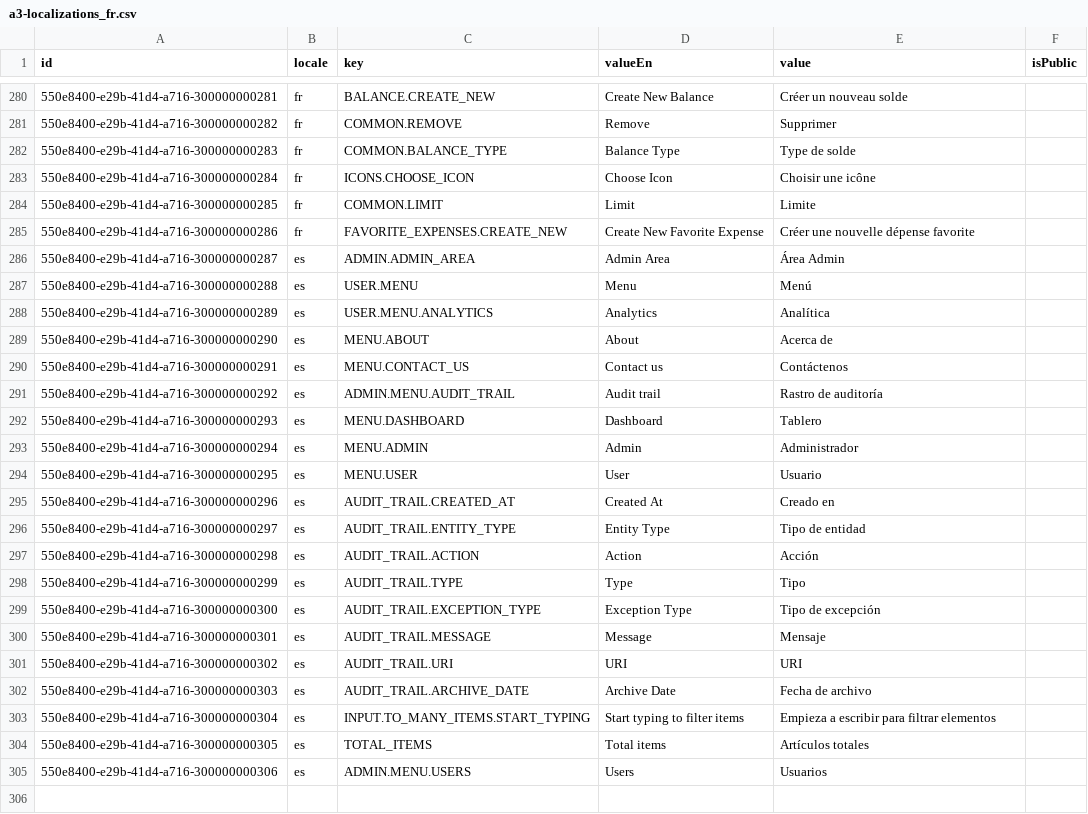
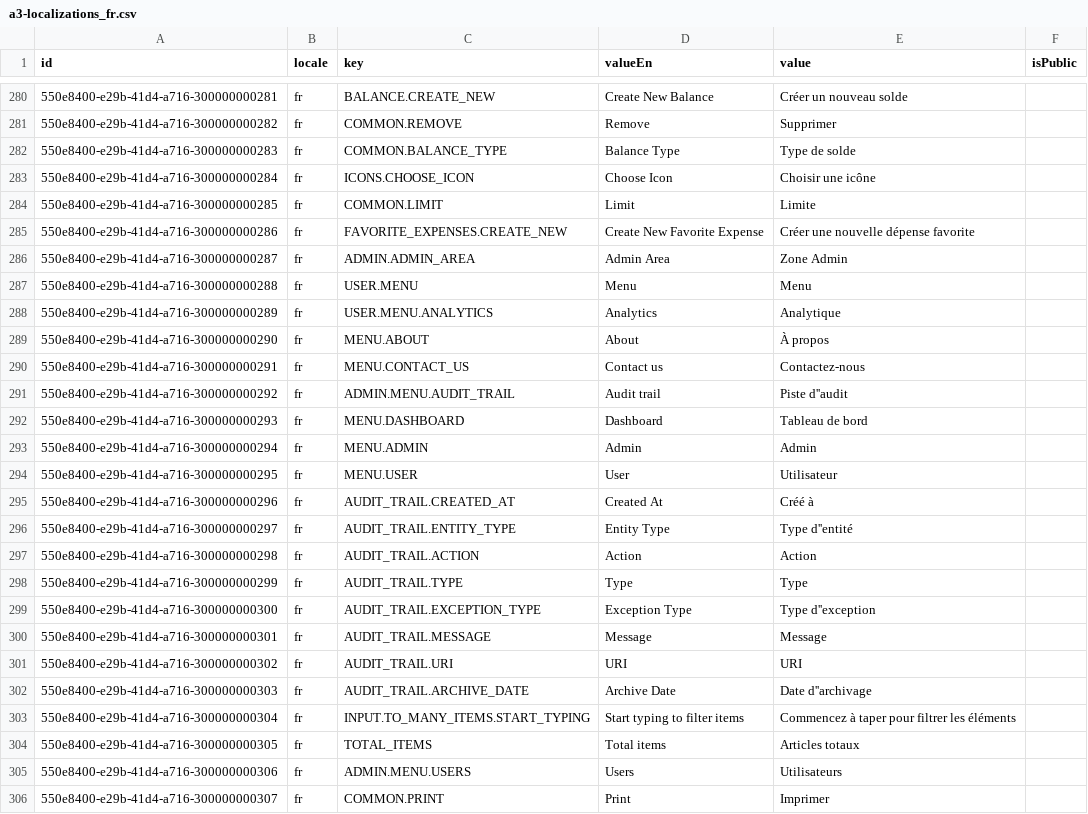
Before and after one commit to oleksandramarty/CIYW, a CSV file: CommonModule/CommonModule.Provision/InitData/Localizations/a3-localizations_fr.csv, drawn as a sheet; only a part is shown, gaps mark what is left out.

```diff
--- a/CommonModule/CommonModule.Provision/InitData/Localizations/a3-localizations_fr.csv
+++ b/CommonModule/CommonModule.Provision/InitData/Localizations/a3-localizations_fr.csv
@@ -285,21 +285,22 @@ id;locale;key;valueEn;value;isPublic;
 550e8400-e29b-41d4-a716-300000000286;fr;FAVORITE_EXPENSES.CREATE_NEW;Create New Favorite Expense;Créer une nouvelle dépense favorite;
-550e8400-e29b-41d4-a716-300000000287;es;ADMIN.ADMIN_AREA;Admin Area;Área Admin;
-550e8400-e29b-41d4-a716-300000000288;es;USER.MENU;Menu;Menú;
-550e8400-e29b-41d4-a716-300000000289;es;USER.MENU.ANALYTICS;Analytics;Analítica;
-550e8400-e29b-41d4-a716-300000000290;es;MENU.ABOUT;About;Acerca de;
-550e8400-e29b-41d4-a716-300000000291;es;MENU.CONTACT_US;Contact us;Contáctenos;
-550e8400-e29b-41d4-a716-300000000292;es;ADMIN.MENU.AUDIT_TRAIL;Audit trail;Rastro de auditoría;
-550e8400-e29b-41d4-a716-300000000293;es;MENU.DASHBOARD;Dashboard;Tablero;
-550e8400-e29b-41d4-a716-300000000294;es;MENU.ADMIN;Admin;Administrador;
-550e8400-e29b-41d4-a716-300000000295;es;MENU.USER;User;Usuario;
-550e8400-e29b-41d4-a716-300000000296;es;AUDIT_TRAIL.CREATED_AT;Created At;Creado en;
-550e8400-e29b-41d4-a716-300000000297;es;AUDIT_TRAIL.ENTITY_TYPE;Entity Type;Tipo de entidad;
-550e8400-e29b-41d4-a716-300000000298;es;AUDIT_TRAIL.ACTION;Action;Acción;
-550e8400-e29b-41d4-a716-300000000299;es;AUDIT_TRAIL.TYPE;Type;Tipo;
-550e8400-e29b-41d4-a716-300000000300;es;AUDIT_TRAIL.EXCEPTION_TYPE;Exception Type;Tipo de excepción;
-550e8400-e29b-41d4-a716-300000000301;es;AUDIT_TRAIL.MESSAGE;Message;Mensaje;
-550e8400-e29b-41d4-a716-300000000302;es;AUDIT_TRAIL.URI;URI;URI;
-550e8400-e29b-41d4-a716-300000000303;es;AUDIT_TRAIL.ARCHIVE_DATE;Archive Date;Fecha de archivo;
-550e8400-e29b-41d4-a716-300000000304;es;INPUT.TO_MANY_ITEMS.START_TYPING;Start typing to filter items;Empieza a escribir para filtrar elementos;
-550e8400-e29b-41d4-a716-300000000305;es;TOTAL_ITEMS;Total items;Artículos totales;
-550e8400-e29b-41d4-a716-300000000306;es;ADMIN.MENU.USERS;Users;Usuarios;
+550e8400-e29b-41d4-a716-300000000287;fr;ADMIN.ADMIN_AREA;Admin Area;Zone Admin;
+550e8400-e29b-41d4-a716-300000000288;fr;USER.MENU;Menu;Menu;
+550e8400-e29b-41d4-a716-300000000289;fr;USER.MENU.ANALYTICS;Analytics;Analytique;
+550e8400-e29b-41d4-a716-300000000290;fr;MENU.ABOUT;About;À propos;
+550e8400-e29b-41d4-a716-300000000291;fr;MENU.CONTACT_US;Contact us;Contactez-nous;
+550e8400-e29b-41d4-a716-300000000292;fr;ADMIN.MENU.AUDIT_TRAIL;Audit trail;Piste d''audit;
+550e8400-e29b-41d4-a716-300000000293;fr;MENU.DASHBOARD;Dashboard;Tableau de bord;
+550e8400-e29b-41d4-a716-300000000294;fr;MENU.ADMIN;Admin;Admin;
+550e8400-e29b-41d4-a716-300000000295;fr;MENU.USER;User;Utilisateur;
+550e8400-e29b-41d4-a716-300000000296;fr;AUDIT_TRAIL.CREATED_AT;Created At;Créé à;
+550e8400-e29b-41d4-a716-300000000297;fr;AUDIT_TRAIL.ENTITY_TYPE;Entity Type;Type d''entité;
+550e8400-e29b-41d4-a716-300000000298;fr;AUDIT_TRAIL.ACTION;Action;Action;
+550e8400-e29b-41d4-a716-300000000299;fr;AUDIT_TRAIL.TYPE;Type;Type;
+550e8400-e29b-41d4-a716-300000000300;fr;AUDIT_TRAIL.EXCEPTION_TYPE;Exception Type;Type d''exception;
+550e8400-e29b-41d4-a716-300000000301;fr;AUDIT_TRAIL.MESSAGE;Message;Message;
+550e8400-e29b-41d4-a716-300000000302;fr;AUDIT_TRAIL.URI;URI;URI;
+550e8400-e29b-41d4-a716-300000000303;fr;AUDIT_TRAIL.ARCHIVE_DATE;Archive Date;Date d''archivage;
+550e8400-e29b-41d4-a716-300000000304;fr;INPUT.TO_MANY_ITEMS.START_TYPING;Start typing to filter items;Commencez à taper pour filtrer les éléments;
+550e8400-e29b-41d4-a716-300000000305;fr;TOTAL_ITEMS;Total items;Articles totaux;
+550e8400-e29b-41d4-a716-300000000306;fr;ADMIN.MENU.USERS;Users;Utilisateurs;
+550e8400-e29b-41d4-a716-300000000307;fr;COMMON.PRINT;Print;Imprimer;
```
Also changed, not shown: CommonModule/CommonModule.Provision/InitData/Localizations/a1-localizations_en.csv, CommonModule/CommonModule.Provision/InitData/Localizations/a4-localizations_ua.csv, 48 other files.
